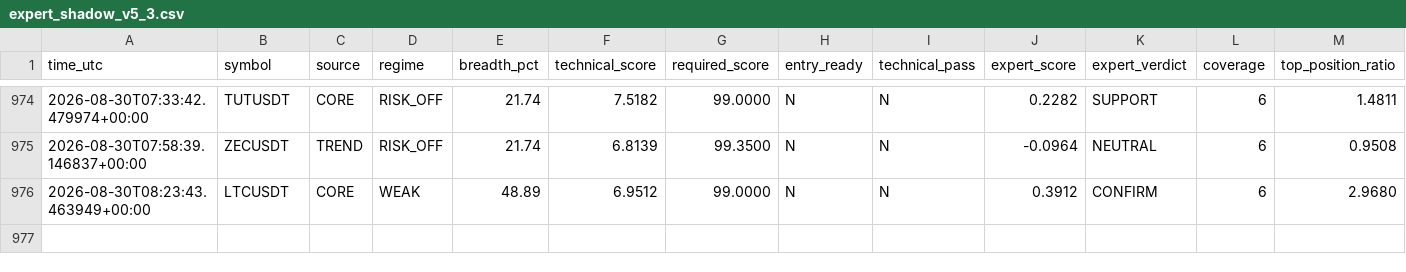
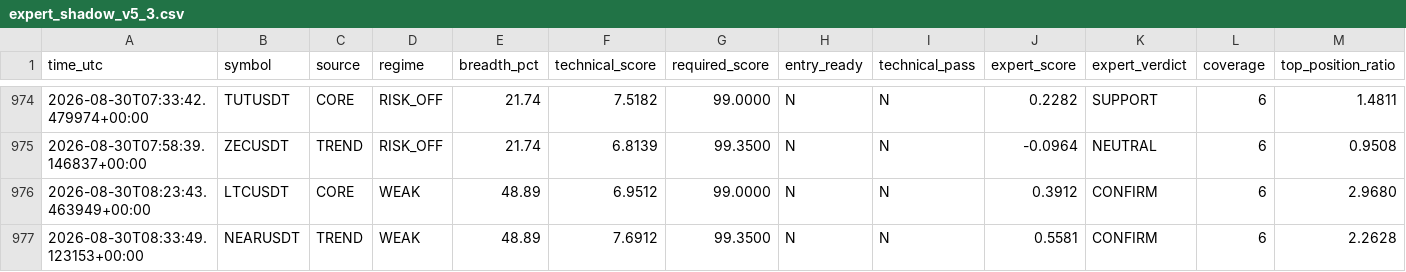
Before and after one commit to mrmatinbolandnazar-web/crypto-paper-bot, a CSV file: vps_reports/expert_shadow_v5_3.csv, drawn as a sheet; only a part is shown, gaps mark what is left out; rows hold the shown columns only; the diff names each change by its address in the sheet, - before the commit and + after, or states it on an @@ line.

```diff
--- a/vps_reports/expert_shadow_v5_3.csv
+++ b/vps_reports/expert_shadow_v5_3.csv
+row 977: 2026-08-30T08:33:49.123153+00:00 | NEARUSDT | TREND | WEAK | 48.89 | 7.6912 | 99.3500 | N | N | 0.5581 | CONFIRM | 6 | 2.2628
```
Also changed, not shown: vps_reports/news_shadow_v5_4.csv, 8 other files.
